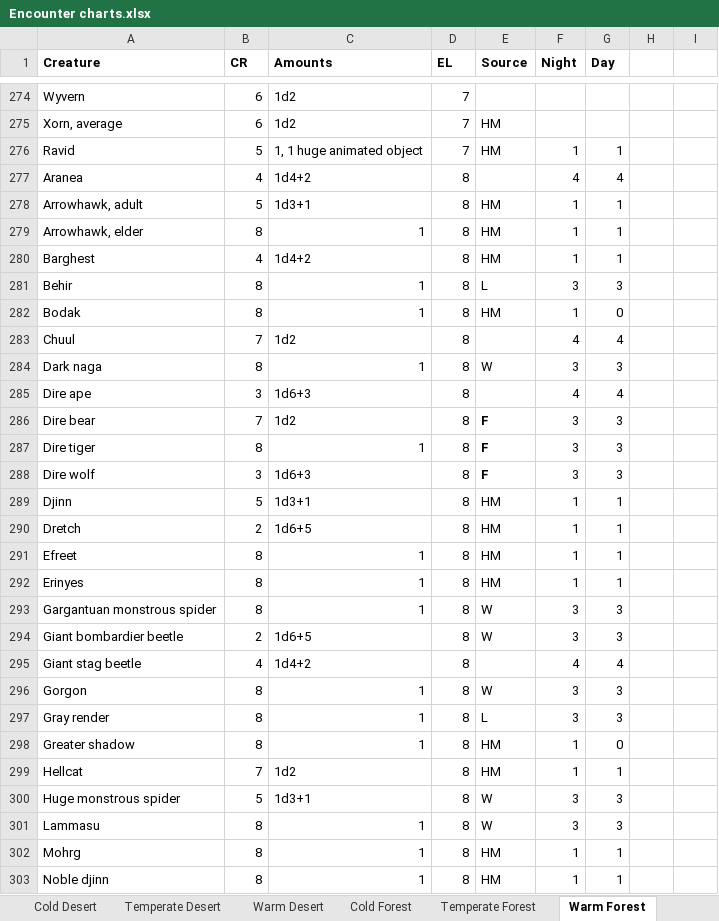
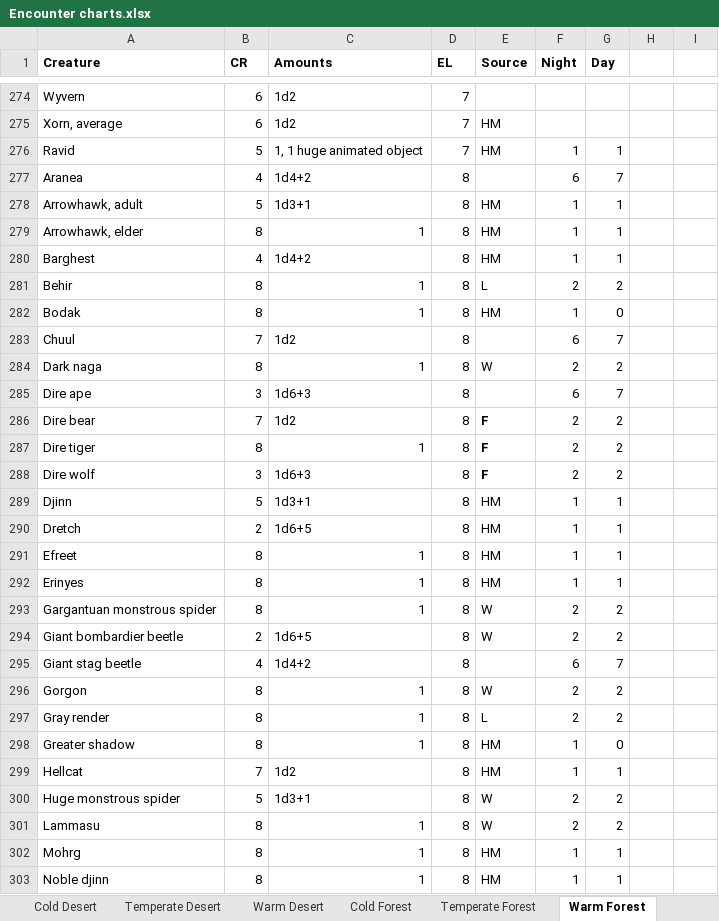
Before and after one commit to DnDGen/EncounterGen, an Excel workbook: Encounter charts.xlsx, sheet Warm Forest, drawn as a sheet; only a part is shown, gaps mark what is left out; values as stored, in another font and other column widths than the file's, no borders; 1 other sheet too large or unreadable and not compared; the diff covers the shown part only; the diff names each change by its address in the sheet, - before the commit and + after, or states it on an @@ line.

```diff
--- a/Encounter charts.xlsx (sheet Warm Forest)
+++ b/Encounter charts.xlsx (sheet Warm Forest)
-F277 (Night): 4
+F277 (Night): 6
-G277 (Day): 4
+G277 (Day): 7
-F281 (Night): 3
+F281 (Night): 2
-G281 (Day): 3
+G281 (Day): 2
-F283 (Night): 4
+F283 (Night): 6
-G283 (Day): 4
+G283 (Day): 7
-F284 (Night): 3
+F284 (Night): 2
-G284 (Day): 3
+G284 (Day): 2
-F285 (Night): 4
+F285 (Night): 6
-G285 (Day): 4
+G285 (Day): 7
-F286:F288 (Night): 3
+F286:F288 (Night): 2
-G286:G288 (Day): 3
+G286:G288 (Day): 2
-F293:F294 (Night): 3
+F293:F294 (Night): 2
-G293:G294 (Day): 3
+G293:G294 (Day): 2
-F295 (Night): 4
+F295 (Night): 6
-G295 (Day): 4
+G295 (Day): 7
-F296:F297 (Night): 3
+F296:F297 (Night): 2
-G296:G297 (Day): 3
+G296:G297 (Day): 2
-F300:F301 (Night): 3
+F300:F301 (Night): 2
-G300:G301 (Day): 3
+G300:G301 (Day): 2
```
Also changed, not shown: 38 edited cells elsewhere in this sheet, sheet All, sheet Cold Desert, sheet Temperate Plains, sheet Cold Hills, sheet Temperate Mountains, sheet Cold Forest, 12 more sheets, formulas that keep their value, 39 other files.
